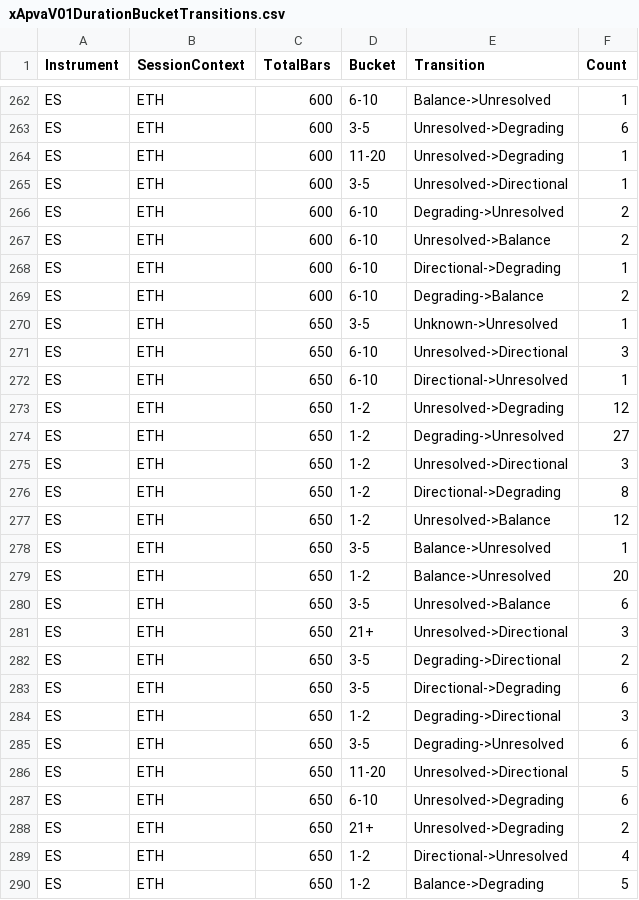
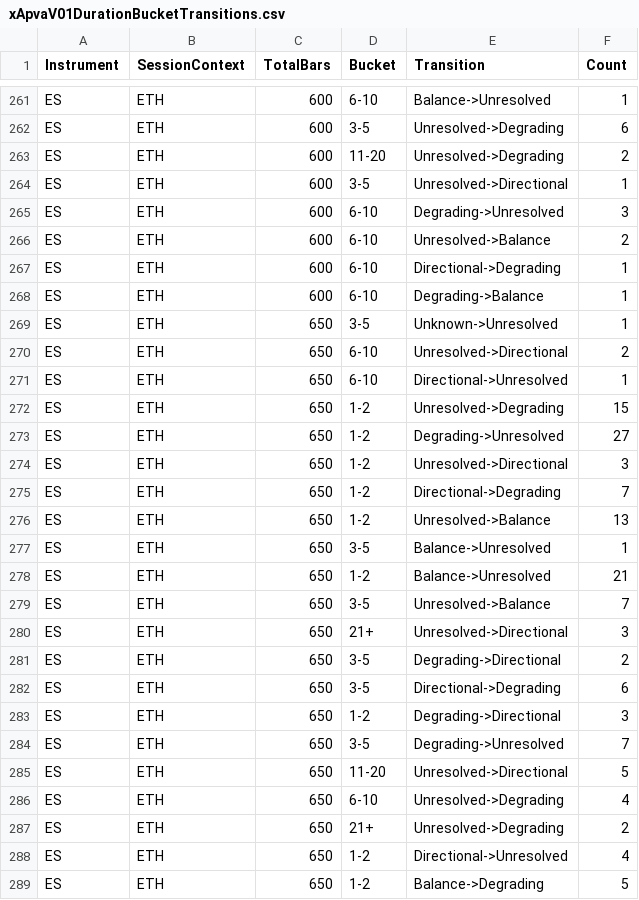
Before and after one commit to rzahraie/NinjaTraderFiles, a CSV file: xApvaV01DurationBucketTransitions.csv, drawn as a sheet; only a part is shown, gaps mark what is left out; the diff covers the shown part only.

```diff
--- a/xApvaV01DurationBucketTransitions.csv
+++ b/xApvaV01DurationBucketTransitions.csv
@@ -263,19 +262,19 @@ ES,ETH,600,6-10,Balance->Unresolved,1
 ES,ETH,600,3-5,Unresolved->Degrading,6
-ES,ETH,600,11-20,Unresolved->Degrading,1
+ES,ETH,600,11-20,Unresolved->Degrading,2
 ES,ETH,600,3-5,Unresolved->Directional,1
-ES,ETH,600,6-10,Degrading->Unresolved,2
+ES,ETH,600,6-10,Degrading->Unresolved,3
 ES,ETH,600,6-10,Unresolved->Balance,2
 ES,ETH,600,6-10,Directional->Degrading,1
-ES,ETH,600,6-10,Degrading->Balance,2
+ES,ETH,600,6-10,Degrading->Balance,1
 ES,ETH,650,3-5,Unknown->Unresolved,1
-ES,ETH,650,6-10,Unresolved->Directional,3
+ES,ETH,650,6-10,Unresolved->Directional,2
 ES,ETH,650,6-10,Directional->Unresolved,1
-ES,ETH,650,1-2,Unresolved->Degrading,12
+ES,ETH,650,1-2,Unresolved->Degrading,15
 ES,ETH,650,1-2,Degrading->Unresolved,27
 ES,ETH,650,1-2,Unresolved->Directional,3
-ES,ETH,650,1-2,Directional->Degrading,8
-ES,ETH,650,1-2,Unresolved->Balance,12
+ES,ETH,650,1-2,Directional->Degrading,7
+ES,ETH,650,1-2,Unresolved->Balance,13
 ES,ETH,650,3-5,Balance->Unresolved,1
-ES,ETH,650,1-2,Balance->Unresolved,20
-ES,ETH,650,3-5,Unresolved->Balance,6
+ES,ETH,650,1-2,Balance->Unresolved,21
+ES,ETH,650,3-5,Unresolved->Balance,7
 ES,ETH,650,21+,Unresolved->Directional,3
@@ -284,5 +283,5 @@ ES,ETH,650,3-5,Directional->Degrading,6
 ES,ETH,650,1-2,Degrading->Directional,3
-ES,ETH,650,3-5,Degrading->Unresolved,6
+ES,ETH,650,3-5,Degrading->Unresolved,7
 ES,ETH,650,11-20,Unresolved->Directional,5
-ES,ETH,650,6-10,Unresolved->Degrading,6
+ES,ETH,650,6-10,Unresolved->Degrading,4
 ES,ETH,650,21+,Unresolved->Degrading,2
```
Also changed, not shown: 1 removed row and 174 edited cells elsewhere in this file, xApvaV01DurationBucketProbabilities.csv, xApvaV01EntryStats.csv, 10 other files.
